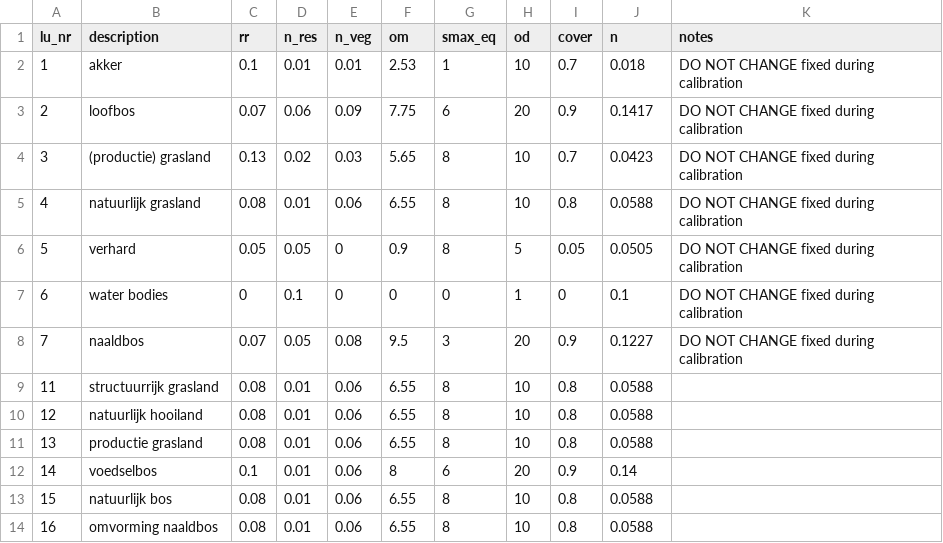
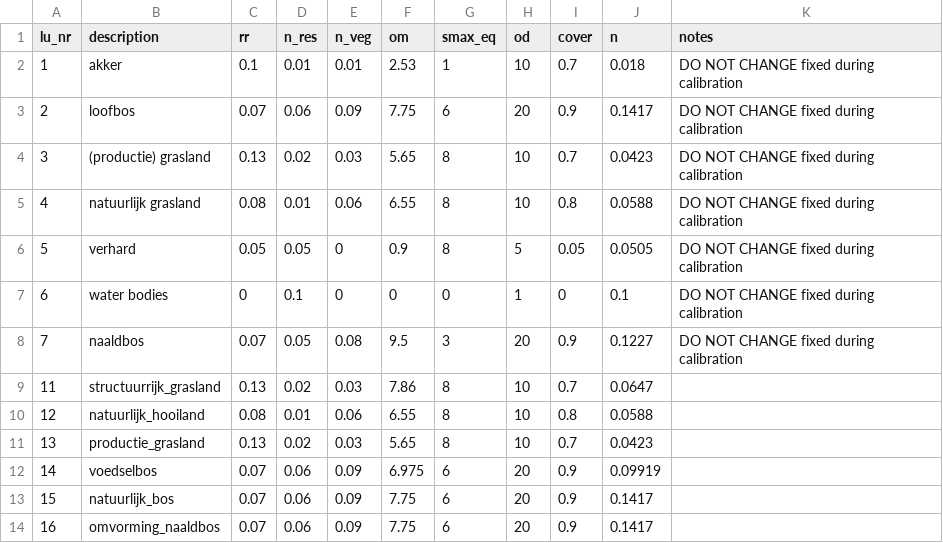
Before and after one commit to mcommelin/Geuldal_NBS_simulations, a CSV file: sources/setup/tables/lu_NBS_tbl.csv, drawn as a sheet.

```diff
--- a/sources/setup/tables/lu_NBS_tbl.csv
+++ b/sources/setup/tables/lu_NBS_tbl.csv
@@ -8,7 +8,7 @@ lu_nr,description,rr,n_res,n_veg,om,smax_eq,od,cover,n,notes
 7,naaldbos,0.07,0.05,0.08,9.5,3,20,0.9,0.1227,DO NOT CHANGE fixed during calibration
-11,structuurrijk grasland,0.08,0.01,0.06,6.55,8,10,0.8,0.0588,
-12,natuurlijk hooiland,0.08,0.01,0.06,6.55,8,10,0.8,0.0588,
-13,productie grasland,0.08,0.01,0.06,6.55,8,10,0.8,0.0588,
-14,voedselbos,0.1,0.01,0.06,8,6,20,0.9,0.14,
-15,natuurlijk bos,0.08,0.01,0.06,6.55,8,10,0.8,0.0588,
-16,omvorming naaldbos,0.08,0.01,0.06,6.55,8,10,0.8,0.0588,
+11,structuurrijk_grasland,0.13,0.02,0.03,7.86,8,10,0.7,0.0647,
+12,natuurlijk_hooiland,0.08,0.01,0.06,6.55,8,10,0.8,0.0588,
+13,productie_grasland,0.13,0.02,0.03,5.65,8,10,0.7,0.0423,
+14,voedselbos,0.07,0.06,0.09,6.975,6,20,0.9,0.09919,
+15,natuurlijk_bos,0.07,0.06,0.09,7.75,6,20,0.9,0.1417,
+16,omvorming_naaldbos,0.07,0.06,0.09,7.75,6,20,0.9,0.1417,
```
Also changed, not shown: 1 other file.
